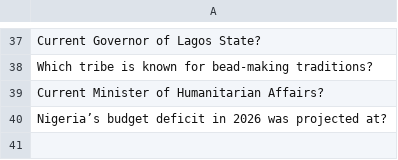
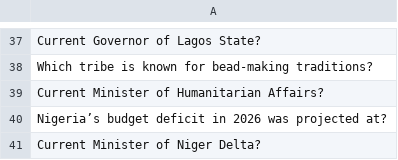
Before and after one commit to datascience-uniben/faculty_of_com_quiz, a CSV file: taken_questions.csv, drawn as a sheet; only a part is shown, gaps mark what is left out; the diff names each change by its address in the sheet, - before the commit and + after, or states it on an @@ line.

Commit message:
Marked used by: ICT

```diff
--- a/taken_questions.csv
+++ b/taken_questions.csv
+row 41: Current Minister of Niger Delta?
```
